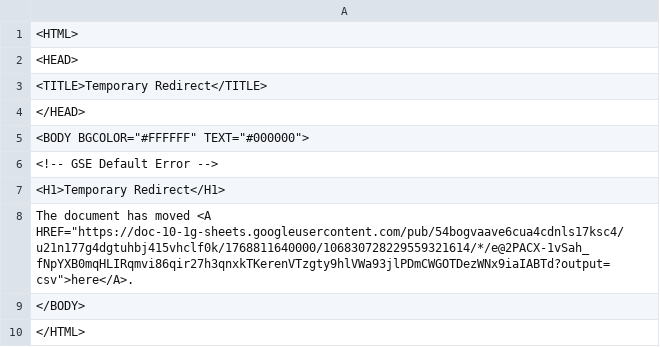
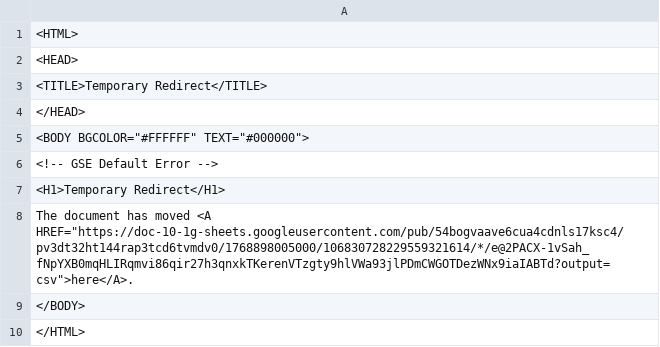
Before and after one commit to Cantaloupe2/github-action-csv-update-demo, a CSV file: data/childcare_locations.csv, drawn as a sheet.

```diff
--- a/data/childcare_locations.csv
+++ b/data/childcare_locations.csv
@@ -7,3 +7,3 @@
 <H1>Temporary Redirect</H1>
-The document has moved <A HREF="https://doc-10-1g-sheets.googleusercontent.com/pub/54bogvaave6cua4cdnls17ksc4/u21n177g4dgtuhbj415vhclf0k/1768811640000/106830728229559321614/*/e@2PACX-1vSah_fNpYXB0mqHLIRqmvi86qir27h3qnxkTKerenVTzgty9hlVWa93jlPDmCWGOTDezWNx9iaIABTd?output=csv">here</A>.
+The document has moved <A HREF="https://doc-10-1g-sheets.googleusercontent.com/pub/54bogvaave6cua4cdnls17ksc4/pv3dt32ht144rap3tcd6tvmdv0/1768898005000/106830728229559321614/*/e@2PACX-1vSah_fNpYXB0mqHLIRqmvi86qir27h3qnxkTKerenVTzgty9hlVWa93jlPDmCWGOTDezWNx9iaIABTd?output=csv">here</A>.
 </BODY>
```
